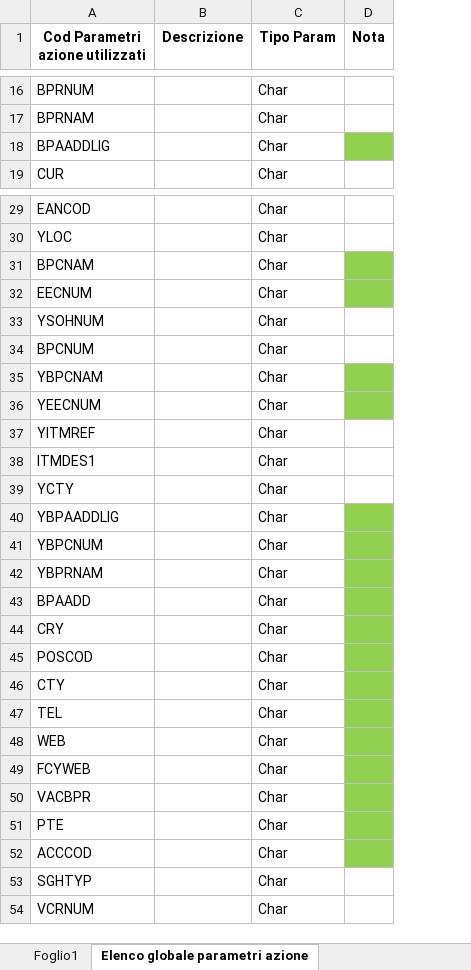
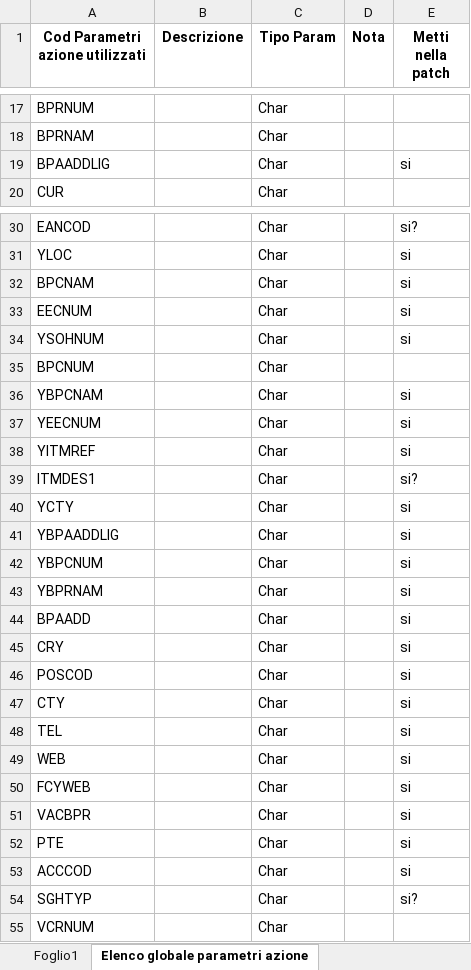
Before and after one commit to argologica/ArgoX3_API_Mobile_CORE, an Excel workbook: actionParams/actionsParamsList_AppCore.xlsx, sheet Elenco globale parametri azione, drawn as a sheet; only a part is shown, gaps mark what is left out; values as stored, in another font and other column widths than the file's, no borders; addresses are those after the commit; the diff covers the shown part only; the diff names each change by its address in the sheet, - before the commit and + after, or states it on an @@ line.

```diff
--- a/actionParams/actionsParamsList_AppCore.xlsx (sheet Elenco globale parametri azione)
+++ b/actionParams/actionsParamsList_AppCore.xlsx (sheet Elenco globale parametri azione)
+column E (Metti nella patch), row 19: si; rows 30-54: si? | si | si | si | si |  | si | si | si | si? | si | si | si | si | si | si | si | si | si | si | si | si | si | si | si?
-D19 fill: #92D050
+D19 fill: none
-D32:D33 fill: #92D050
+D32:D33 fill: none
-D36:D37 fill: #92D050
+D36:D37 fill: none
-D41:D53 fill: #92D050
+D41:D53 fill: none
```
Also changed, not shown: 1 added row elsewhere in this sheet, other sheet tabs, action/actionList_appCore.xlsx, function/functionList_appCore.xlsx, 16 other files.
